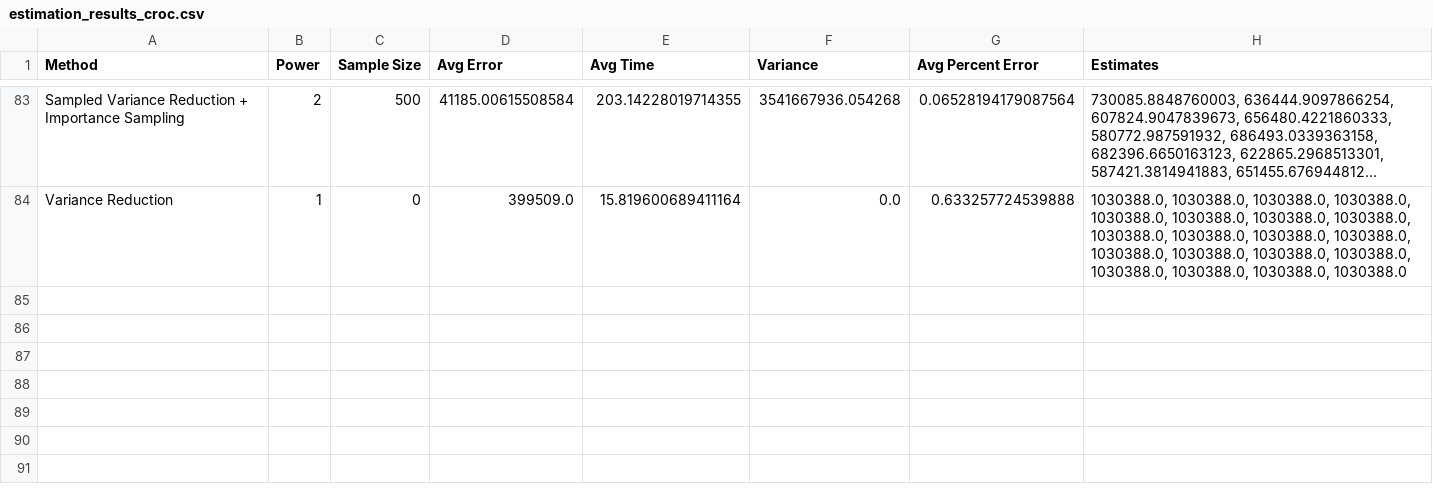
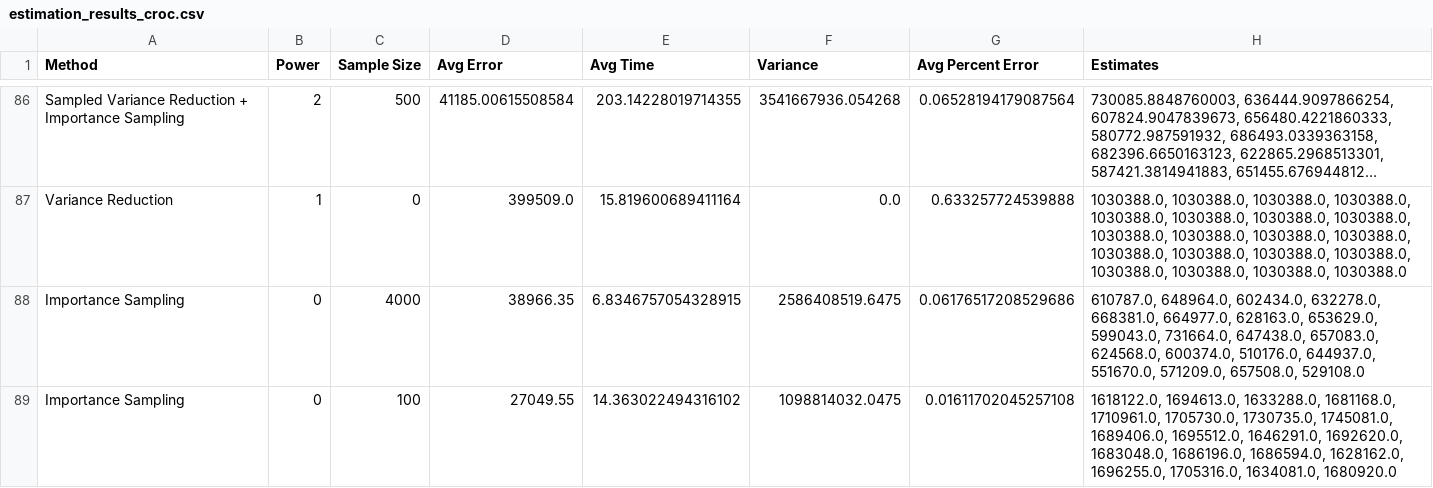
Before and after one commit to sophia-hubscher/triangle-counting, a CSV file: results/estimation_results_croc.csv, drawn as a sheet; only a part is shown, gaps mark what is left out; long unchanged cells end in …; the diff covers the shown part only; the diff names each change by its address in the sheet, - before the commit and + after, or states it on an @@ line.

```diff
--- a/results/estimation_results_croc.csv
+++ b/results/estimation_results_croc.csv
+row 88: Importance Sampling | 0 | 4000 | 38966.35 | 6.8346757054328915 | 2586408519.6475 | 0.06176517208529686 | 610787.0, 648964.0, 602434.0, 632278.0, 668381.0, 664977.0, 628163.0, 653629.0, 599043.0, 731664.0, 647438.0, 657083.0, 624568.0, 600374.0, 510176.0, 644937.0, 551670.0, 571209.0, 657508.0, 529108.0
+row 89: Importance Sampling | 0 | 100 | 27049.55 | 14.363022494316102 | 1098814032.0475 | 0.01611702045257108 | 1618122.0, 1694613.0, 1633288.0, 1681168.0, 1710961.0, 1705730.0, 1730735.0, 1745081.0, 1689406.0, 1695512.0, 1646291.0, 1692620.0, 1683048.0, 1686196.0, 1686594.0, 1628162.0, 1696255.0, 1705316.0, 1634081.0, 1680920.0
```
Also changed, not shown: 5 added rows elsewhere in this file, results/4_clique/estimation_results_fb.csv, results/estimation_results_GrQc.csv, 3 other files.
